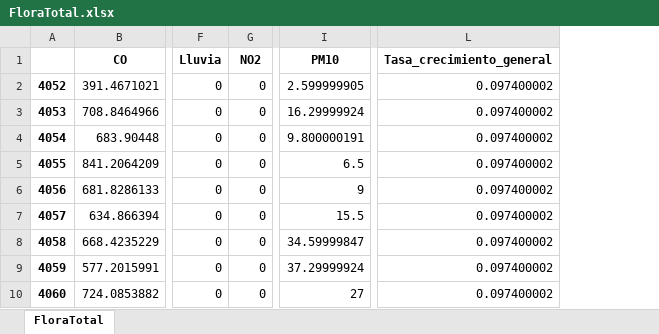
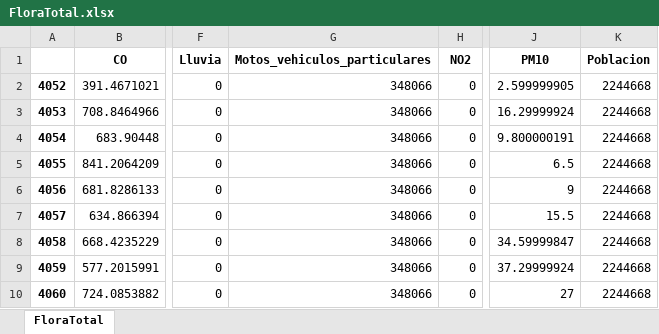
Before and after one commit to cchaparro/LTSM_Cali, an Excel workbook: PreparacionDatos/FloraTotal.xlsx, sheet FloraTotal, drawn as a sheet; only a part is shown, gaps mark what is left out; values as stored, in another font and other column widths than the file's, no borders; removed rows and columns are numbered as before the commit, all else as after; the diff names each change by its address in the sheet, - before the commit and + after, or states it on an @@ line.

```diff
--- a/PreparacionDatos/FloraTotal.xlsx (sheet FloraTotal)
+++ b/PreparacionDatos/FloraTotal.xlsx (sheet FloraTotal)
+column G (Motos_vehiculos_particulares), rows 2-10: all 348066
+column K (Poblacion), rows 2-10: all 2244668
-column L (Tasa_crecimiento_general), rows 2-10: all 0.097400002
```
Also changed, not shown: Originales/Tasa_de_motorizacion_general.xlsx, 4 other files.
